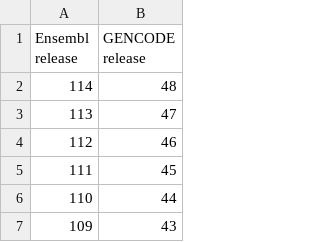
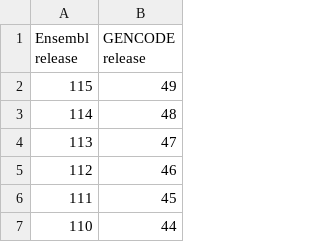
Before and after one commit to SACGF/cdot, a CSV file: generate_transcript_data/ensembl_gencode.csv, drawn as a sheet; only a part is shown; the shorter side is filled out with more unchanged rows.

Commit message:
Update gencode for latest Ensembl 115 (https://www.gencodegenes.org/human/)

```diff
--- a/generate_transcript_data/ensembl_gencode.csv
+++ b/generate_transcript_data/ensembl_gencode.csv
@@ -1,2 +1,3 @@
 Ensembl release,GENCODE release
+115,49
 114,48
```
